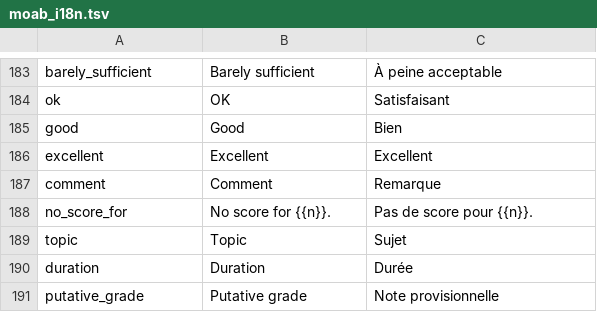
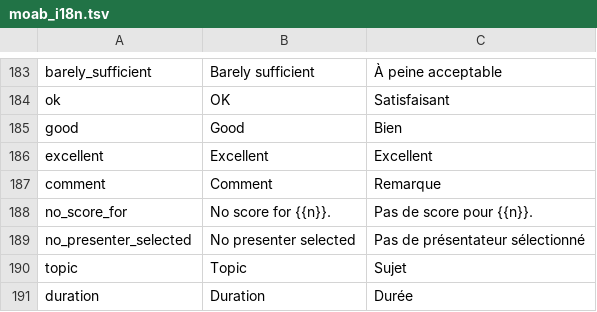
Before and after one commit to jaapb/moab, a TSV file: assets/moab_i18n.tsv, drawn as a sheet; only a part is shown, gaps mark what is left out; the shorter side is filled out with more unchanged rows.

Commit message:
Put back a removed line

```diff
--- a/assets/moab_i18n.tsv
+++ b/assets/moab_i18n.tsv
@@ -188,2 +188,3 @@ comment	Comment	Remarque
 no_score_for	No score for {{n}}.	Pas de score pour {{n}}.
+no_presenter_selected	No presenter selected	Pas de présentateur sélectionné
 topic	Topic	Sujet
```
